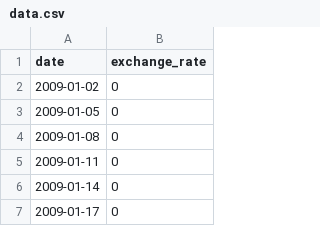
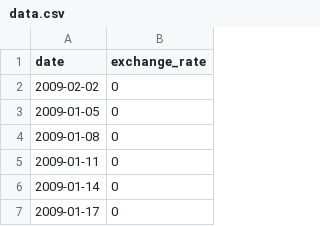
Before and after one commit to bonissanti/42SP_12_CPP, a CSV file: CPP09/ex00/data.csv (was CPP09/ex00/src/data.csv), drawn as a sheet; only a part is shown.

```diff
--- a/CPP09/ex00/src/data.csv
+++ b/CPP09/ex00/data.csv
@@ -1,3 +1,3 @@
 date,exchange_rate
-2009-01-02,0
+2009-02-02,0
 2009-01-05,0
```
Also changed, not shown: 13 other files.
